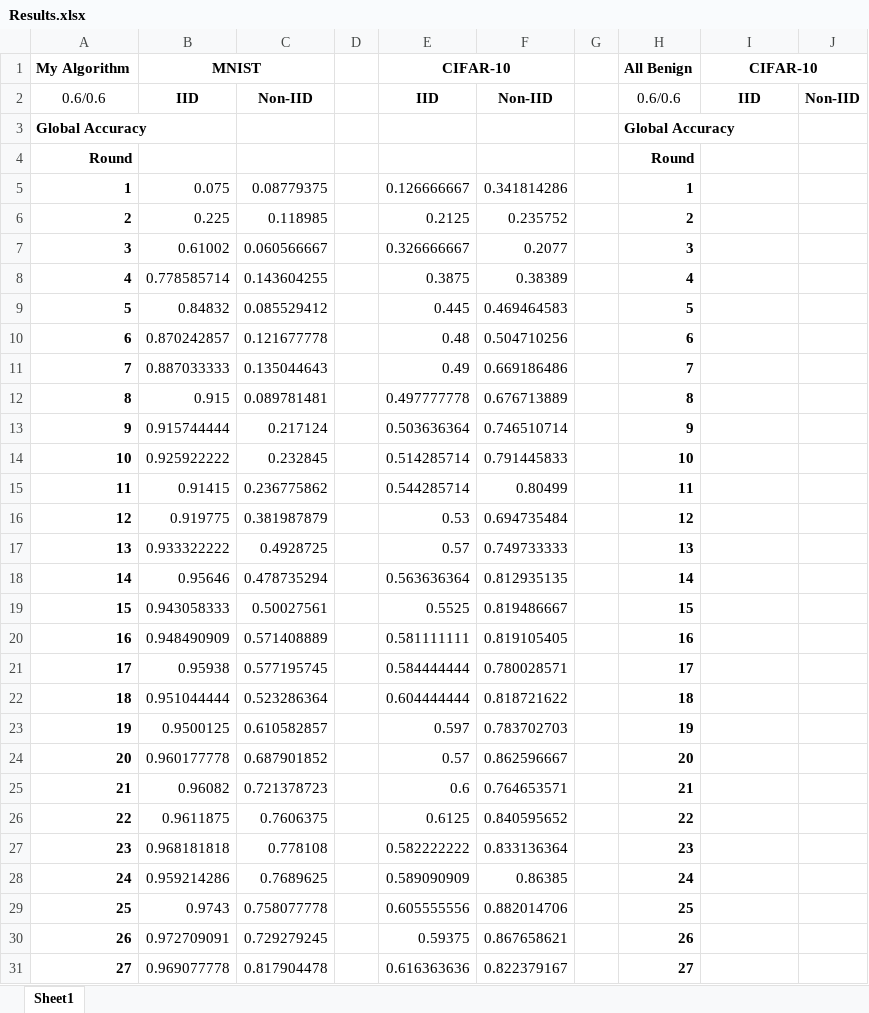
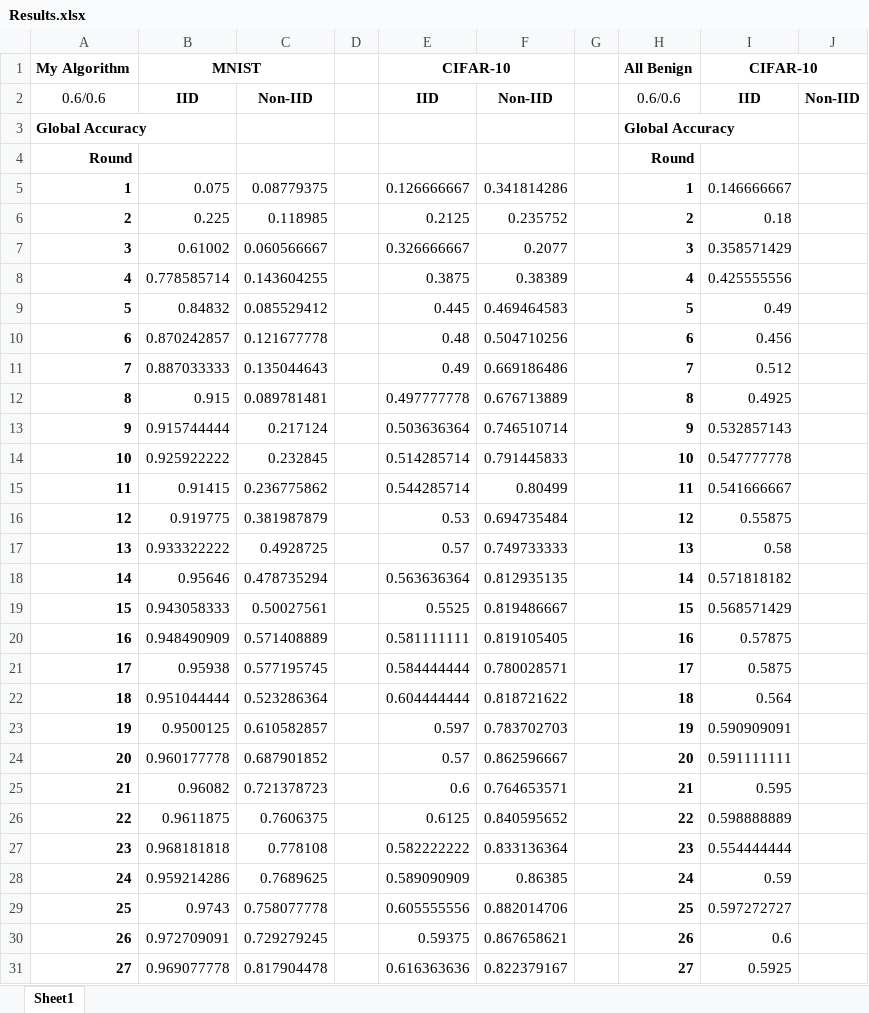
Before and after one commit to Ashley0909/Recover_FedAssets, an Excel workbook: Results.xlsx, sheet Sheet1, drawn as a sheet; only a part is shown; values as stored, in another font and other column widths than the file's, no borders; the diff covers the shown part only; the diff names each change by its address in the sheet, - before the commit and + after, or states it on an @@ line.

Commit message:
Ran all benign cifar iid

```diff
--- a/Results.xlsx (sheet Sheet1)
+++ b/Results.xlsx (sheet Sheet1)
-I5 (CIFAR-10): (empty)
+I5 (CIFAR-10): 0.146666667
-I6 (CIFAR-10): (empty)
+I6 (CIFAR-10): 0.18
-I7 (CIFAR-10): (empty)
+I7 (CIFAR-10): 0.358571429
-I8 (CIFAR-10): (empty)
+I8 (CIFAR-10): 0.425555556
-I9 (CIFAR-10): (empty)
+I9 (CIFAR-10): 0.49
-I10 (CIFAR-10): (empty)
+I10 (CIFAR-10): 0.456
-I11 (CIFAR-10): (empty)
+I11 (CIFAR-10): 0.512
-I12 (CIFAR-10): (empty)
+I12 (CIFAR-10): 0.4925
-I13 (CIFAR-10): (empty)
+I13 (CIFAR-10): 0.532857143
-I14 (CIFAR-10): (empty)
+I14 (CIFAR-10): 0.547777778
-I15 (CIFAR-10): (empty)
+I15 (CIFAR-10): 0.541666667
-I16 (CIFAR-10): (empty)
+I16 (CIFAR-10): 0.55875
-I17 (CIFAR-10): (empty)
+I17 (CIFAR-10): 0.58
-I18 (CIFAR-10): (empty)
+I18 (CIFAR-10): 0.571818182
-I19 (CIFAR-10): (empty)
+I19 (CIFAR-10): 0.568571429
-I20 (CIFAR-10): (empty)
+I20 (CIFAR-10): 0.57875
-I21 (CIFAR-10): (empty)
+I21 (CIFAR-10): 0.5875
-I22 (CIFAR-10): (empty)
+I22 (CIFAR-10): 0.564
-I23 (CIFAR-10): (empty)
+I23 (CIFAR-10): 0.590909091
-I24 (CIFAR-10): (empty)
+I24 (CIFAR-10): 0.591111111
-I25 (CIFAR-10): (empty)
+I25 (CIFAR-10): 0.595
-I26 (CIFAR-10): (empty)
+I26 (CIFAR-10): 0.598888889
-I27 (CIFAR-10): (empty)
+I27 (CIFAR-10): 0.554444444
-I28 (CIFAR-10): (empty)
+I28 (CIFAR-10): 0.59
-I29 (CIFAR-10): (empty)
+I29 (CIFAR-10): 0.597272727
-I30 (CIFAR-10): (empty)
+I30 (CIFAR-10): 0.6
-I31 (CIFAR-10): (empty)
+I31 (CIFAR-10): 0.5925
```
Also changed, not shown: 373 edited cells elsewhere in this sheet, 3 other files.
